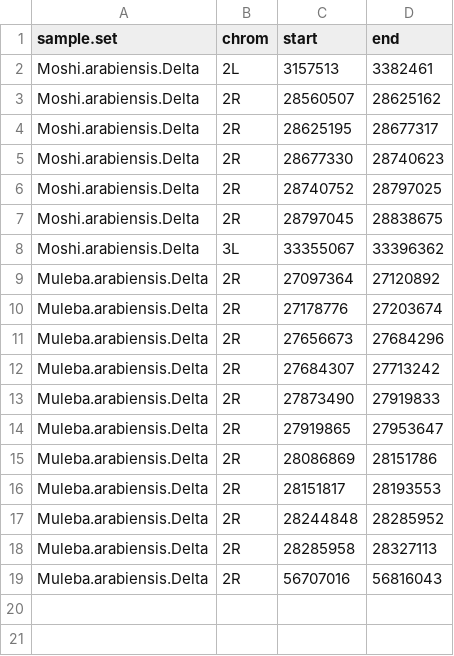
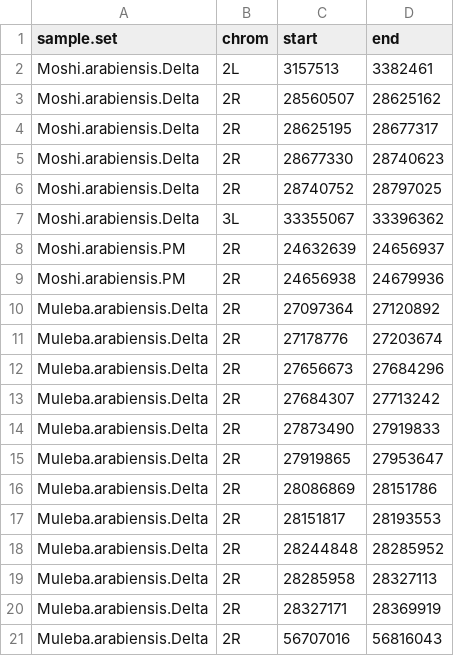
Before and after one commit to vigg-lstm/GAARD_east, a CSV file: supplementary/supplementary_implicated_regions/implicated_regions_table_pbs.csv, drawn as a sheet.

```diff
--- a/supplementary/supplementary_implicated_regions/implicated_regions_table_pbs.csv
+++ b/supplementary/supplementary_implicated_regions/implicated_regions_table_pbs.csv
@@ -6,4 +6,5 @@ Moshi.arabiensis.Delta,2R,28677330,28740623
 Moshi.arabiensis.Delta,2R,28740752,28797025
-Moshi.arabiensis.Delta,2R,28797045,28838675
 Moshi.arabiensis.Delta,3L,33355067,33396362
+Moshi.arabiensis.PM,2R,24632639,24656937
+Moshi.arabiensis.PM,2R,24656938,24679936
 Muleba.arabiensis.Delta,2R,27097364,27120892
@@ -18,2 +19,3 @@ Muleba.arabiensis.Delta,2R,28244848,28285952
 Muleba.arabiensis.Delta,2R,28285958,28327113
+Muleba.arabiensis.Delta,2R,28327171,28369919
 Muleba.arabiensis.Delta,2R,56707016,56816043
```
Also changed, not shown: supplementary/supplementary_implicated_regions/full_implicated_genes_table.csv, supplementary/supplementary_implicated_regions/implicated_genes_table_Moshi_arabiensis_Delta.csv, 17 other files.
